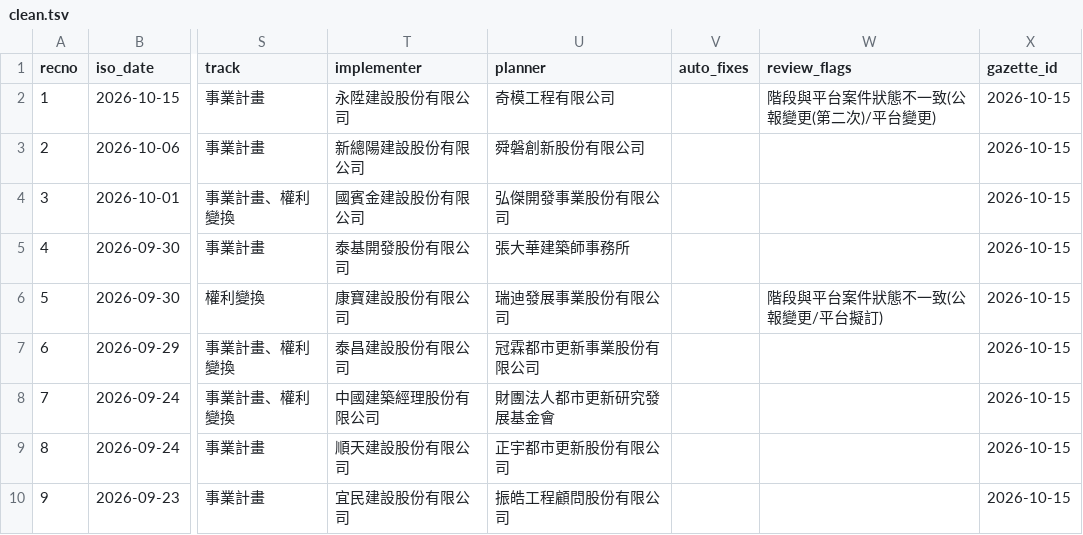
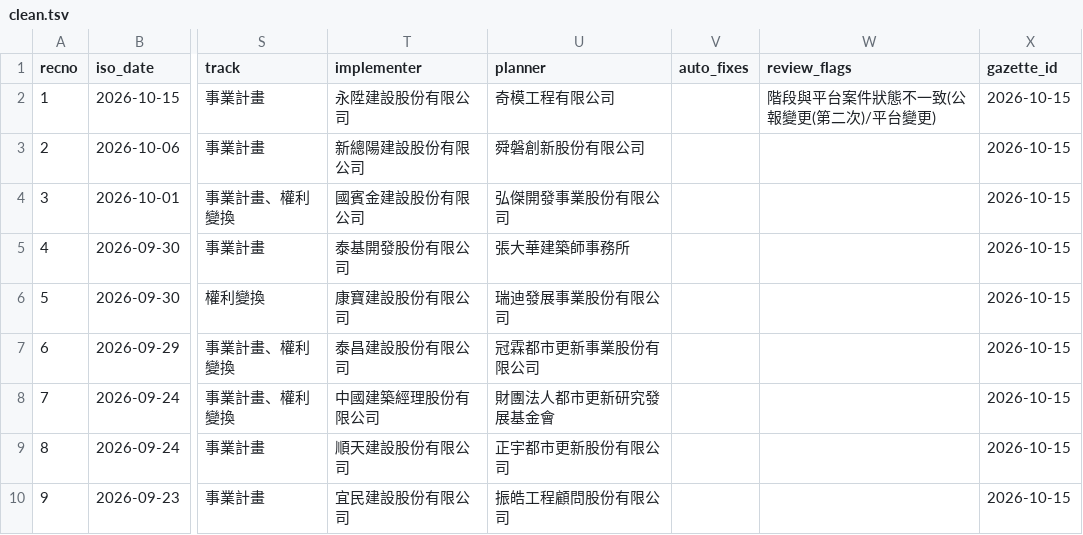
Before and after one commit to happypig/urTPE, a TSV file: data/clean.tsv, drawn as a sheet; only a part is shown, gaps mark what is left out; the diff covers the shown part only; the diff names each change by its address in the sheet, - before the commit and + after, or states it on an @@ line.

```diff
--- a/data/clean.tsv
+++ b/data/clean.tsv
-W6 (review_flags): 階段與平台案件狀態不一致(公報變更/平台擬訂)
+W6 (review_flags): (empty)
```
Also changed, not shown: 5 edited cells elsewhere in this file, 11 other files.
